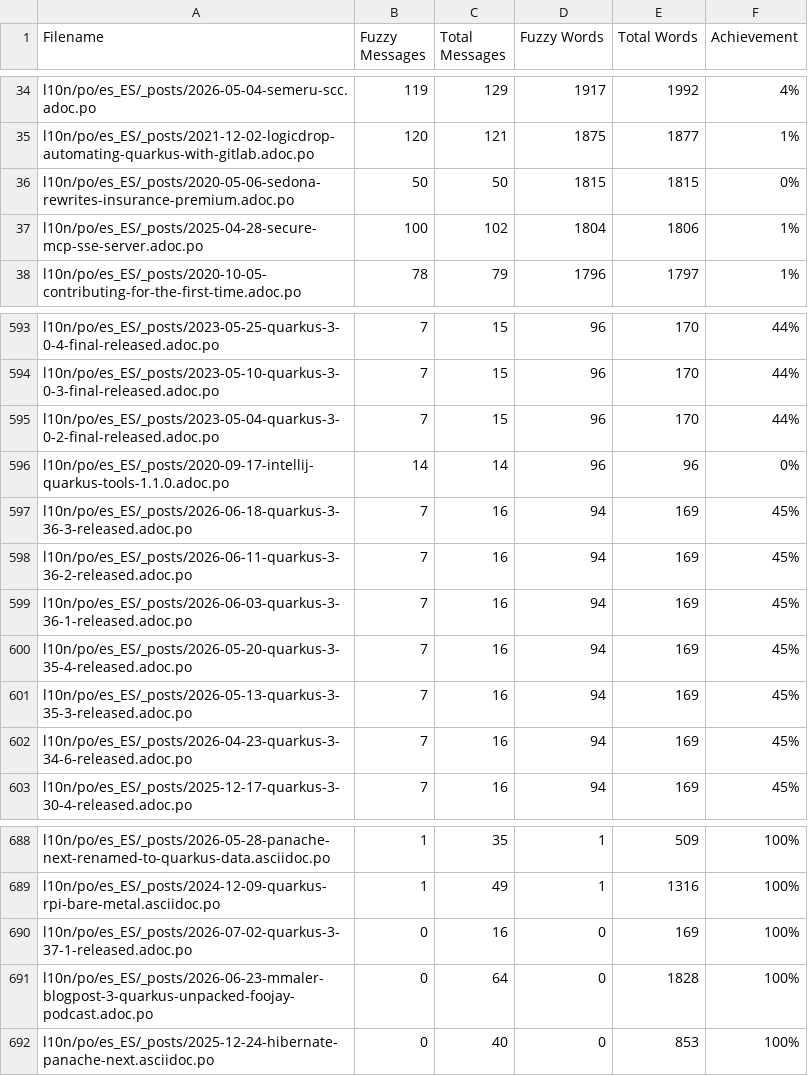
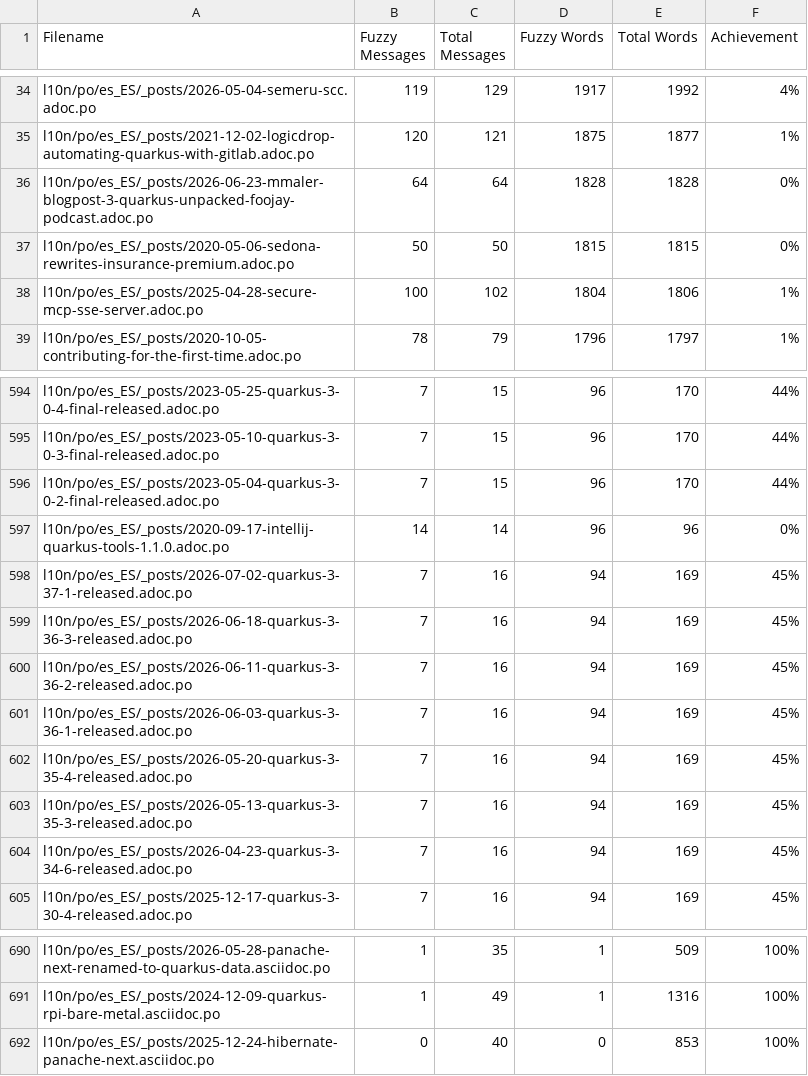
Before and after one commit to quarkusio/es.quarkus.io, a CSV file: l10n/stats/posts-translation.csv, drawn as a sheet; only a part is shown, gaps mark what is left out; removed rows and columns are numbered as before the commit, all else as after; the diff names each change by its address in the sheet, - before the commit and + after, or states it on an @@ line.

```diff
--- a/l10n/stats/posts-translation.csv
+++ b/l10n/stats/posts-translation.csv
+row 36: l10n/po/es_ES/_posts/2026-06-23-mmaler-blogpost-3-quarkus-unpacked-foojay-podcast.adoc.po | 64 | 64 | 1828 | 1828 | 0%
+row 598: l10n/po/es_ES/_posts/2026-07-02-quarkus-3-37-1-released.adoc.po | 7 | 16 | 94 | 169 | 45%
-row 690: l10n/po/es_ES/_posts/2026-07-02-quarkus-3-37-1-released.adoc.po | 0 | 16 | 0 | 169 | 100%
-row 691: l10n/po/es_ES/_posts/2026-06-23-mmaler-blogpost-3-quarkus-unpacked-foojay-podcast.adoc.po | 0 | 64 | 0 | 1828 | 100%
```
Also changed, not shown: l10n/stats/latest-guides-translation.csv, l10n/stats/main-guides-translation.csv, 1 other file.
